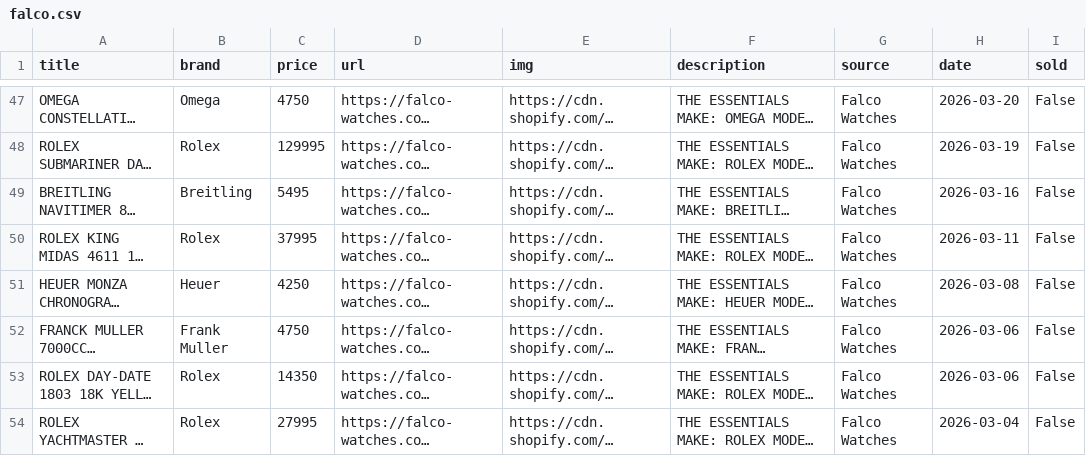
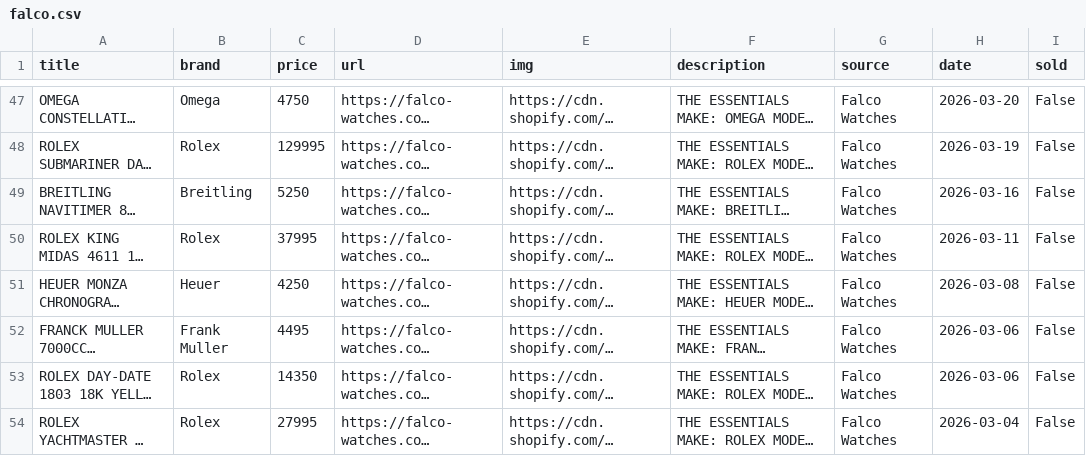
Before and after one commit to markatmutter-cloud/watchlist, a CSV file: data/falco.csv, drawn as a sheet; only a part is shown, gaps mark what is left out; long unchanged cells end in …; the diff covers the shown part only; the diff names each change by its address in the sheet, - before the commit and + after, or states it on an @@ line.

```diff
--- a/data/falco.csv
+++ b/data/falco.csv
-C49 (price): 5495
+C49 (price): 5250
-C52 (price): 4750
+C52 (price): 4495
```
Also changed, not shown: 6 edited cells elsewhere in this file, data/craftandtailored.csv, data/moonphase.csv, 7 other files.
